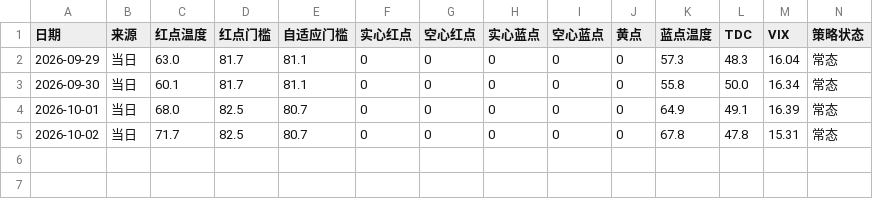
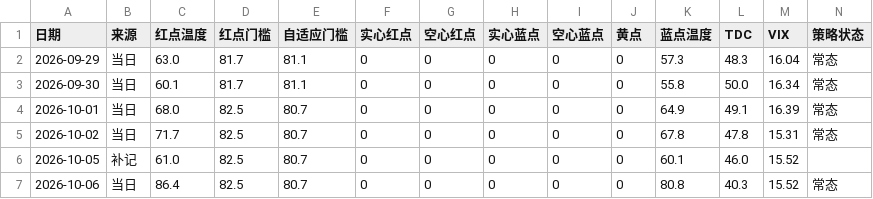
Before and after one commit to chaodu211-cell/best-weights, a CSV file: _信号快照.csv, drawn as a sheet; only a part is shown; rows hold the shown columns only; the diff names each change by its address in the sheet, - before the commit and + after, or states it on an @@ line.

```diff
--- a/_信号快照.csv
+++ b/_信号快照.csv
+row 6: 2026-10-05 | 补记 | 61.0 | 82.5 | 80.7 | 0 | 0 | 0 | 0 | 0 | 60.1 | 46.0 | 15.52
+row 7: 2026-10-06 | 当日 | 86.4 | 82.5 | 80.7 | 0 | 0 | 0 | 0 | 0 | 80.8 | 40.3 | 15.52 | 常态
```
